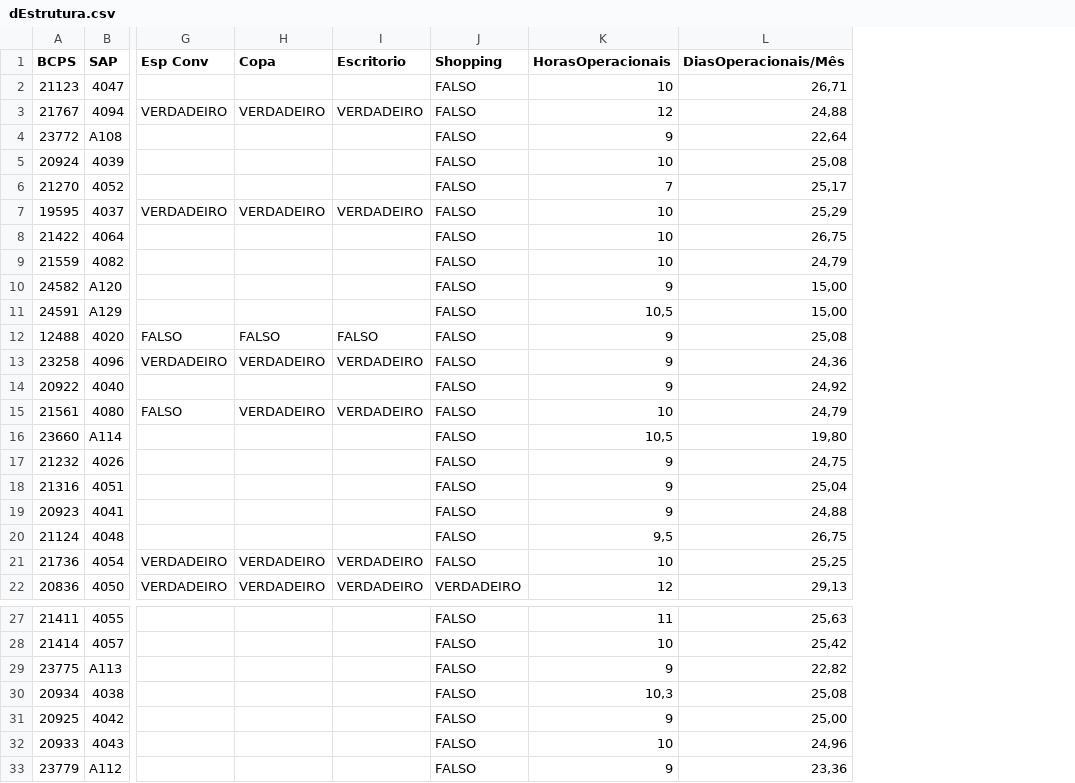
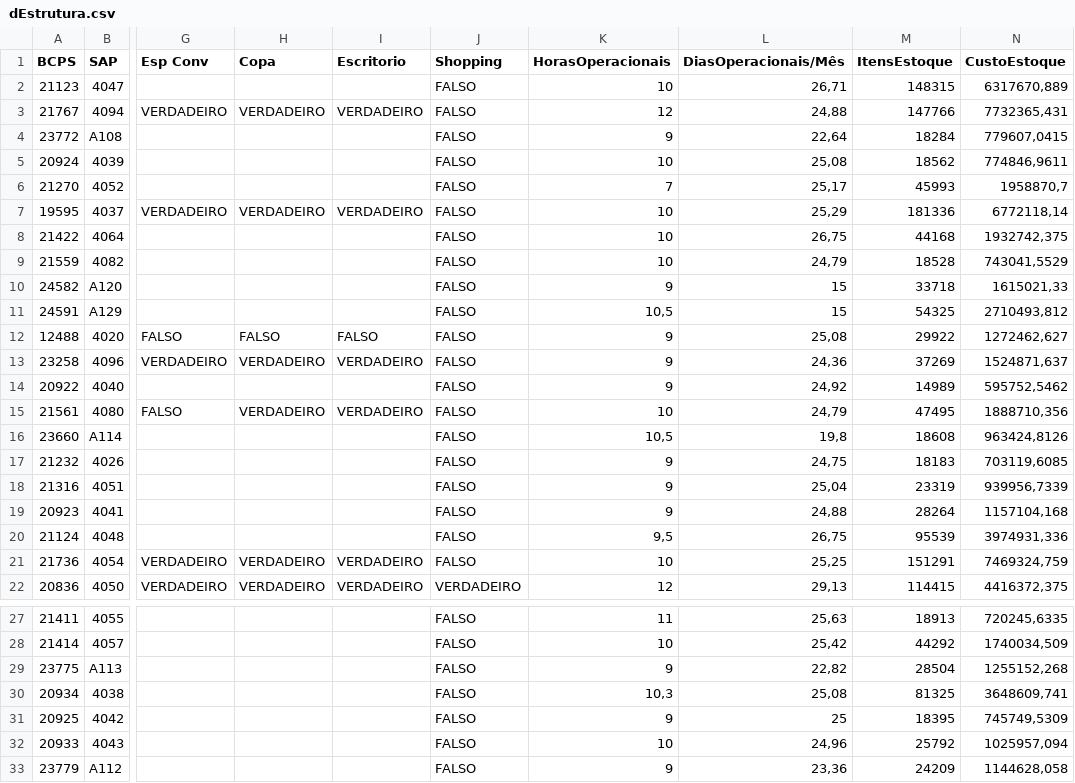
Before and after one commit to AnkierJ/CalculadoraDimensionamentoGentil, a CSV file: data/dEstrutura.csv, drawn as a sheet; only a part is shown, gaps mark what is left out; the diff names each change by its address in the sheet, - before the commit and + after, or states it on an @@ line.

```diff
--- a/data/dEstrutura.csv
+++ b/data/dEstrutura.csv
+column M (ItensEstoque), rows 2-22: 148315 | 147766 | 18284 | 18562 | 45993 | 181336 | 44168 | 18528 | 33718 | 54325 | 29922 | 37269 | 14989 | 47495 | 18608 | 18183 | 23319 | 28264 | 95539 | 151291 | 114415; rows 27-33: 18913 | 44292 | 28504 | 81325 | 18395 | 25792 | 24209
+column N (CustoEstoque), rows 2-22: 6317670,889 | 7732365,431 | 779607,0415 | 774846,9611 | 1958870,7 | 6772118,14 | 1932742,375 | 743041,5529 | 1615021,33 | 2710493,812 | 1272462,627 | 1524871,637 | 595752,5462 | 1888710,356 | 963424,8126 | 703119,6085 | 939956,7339 | 1157104,168 | 3974931,336 | 7469324,759 | 4416372,375; rows 27-33: 720245,6335 | 1740034,509 | 1255152,268 | 3648609,741 | 745749,5309 | 1025957,094 | 1144628,058
-L10:L11 (DiasOperacionais/Mês): 15,00
+L10:L11 (DiasOperacionais/Mês): 15
-L16 (DiasOperacionais/Mês): 19,80
+L16 (DiasOperacionais/Mês): 19,8
-L31 (DiasOperacionais/Mês): 25,00
+L31 (DiasOperacionais/Mês): 25
```
Also changed, not shown: data/dPessoas.csv, 7 other files.
